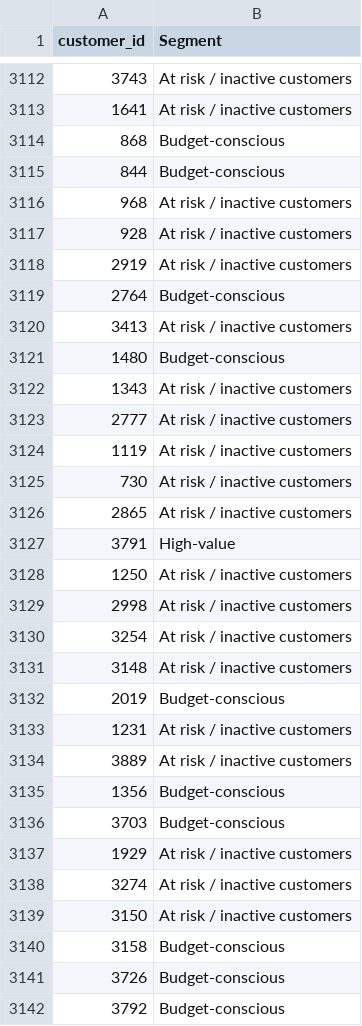
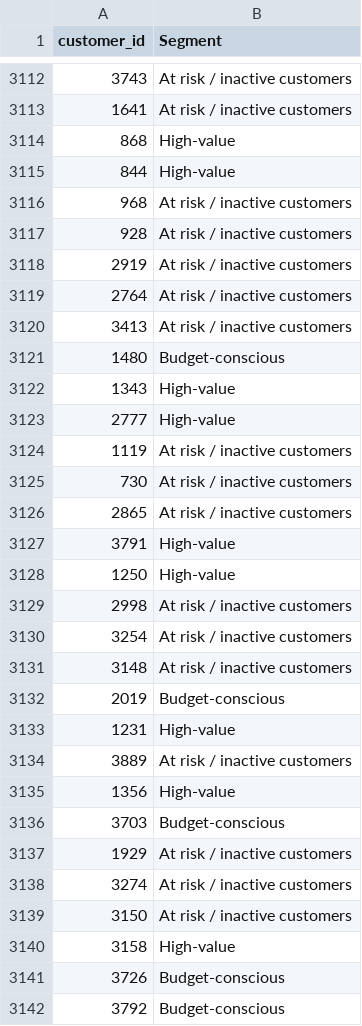
Before and after one commit to yjh-jy/dsa3101-bank-marketing-group-1, a CSV file: customer_segmentation/customer_segments.csv, drawn as a sheet; only a part is shown, gaps mark what is left out; the diff covers the shown part only.

Commit message:
Check if any changes in csv

```diff
--- a/customer_segmentation/customer_segments.csv
+++ b/customer_segmentation/customer_segments.csv
@@ -3113,4 +3113,4 @@ customer_id,Segment
 1641,At risk / inactive customers
-868,Budget-conscious
-844,Budget-conscious
+868,High-value
+844,High-value
 968,At risk / inactive customers
@@ -3118,7 +3118,7 @@ customer_id,Segment
 2919,At risk / inactive customers
-2764,Budget-conscious
+2764,At risk / inactive customers
 3413,At risk / inactive customers
 1480,Budget-conscious
-1343,At risk / inactive customers
-2777,At risk / inactive customers
+1343,High-value
+2777,High-value
 1119,At risk / inactive customers
@@ -3127,3 +3127,3 @@ customer_id,Segment
 3791,High-value
-1250,At risk / inactive customers
+1250,High-value
 2998,At risk / inactive customers
@@ -3132,5 +3132,5 @@ customer_id,Segment
 2019,Budget-conscious
-1231,At risk / inactive customers
+1231,High-value
 3889,At risk / inactive customers
-1356,Budget-conscious
+1356,High-value
 3703,Budget-conscious
@@ -3139,3 +3139,3 @@ customer_id,Segment
 3150,At risk / inactive customers
-3158,Budget-conscious
+3158,High-value
 3726,Budget-conscious
```
Also changed, not shown: 108 edited cells elsewhere in this file.
